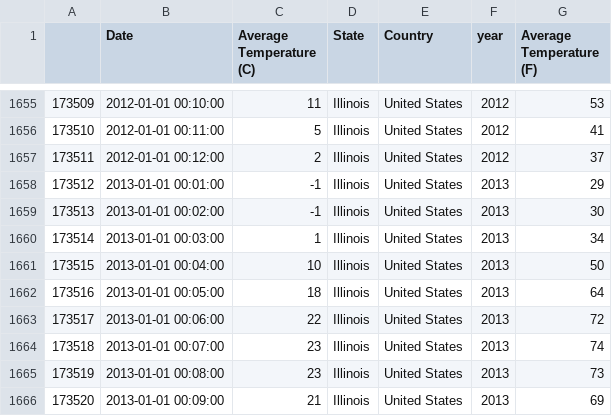
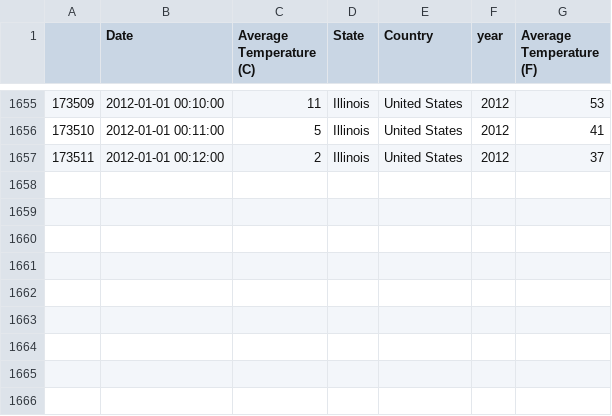
Before and after one commit to connorberek226/Final-Project, a CSV file: Resources/Cleaned Weather Data/ILWeatherCleaned.csv, drawn as a sheet; only a part is shown, gaps mark what is left out.

```diff
--- a/Resources/Cleaned Weather Data/ILWeatherCleaned.csv
+++ b/Resources/Cleaned Weather Data/ILWeatherCleaned.csv
@@ -1657,10 +1657 @@
 173511,2012-01-01 00:12:00,2,Illinois,United States,2012,37
-173512,2013-01-01 00:01:00,-1,Illinois,United States,2013,29
-173513,2013-01-01 00:02:00,-1,Illinois,United States,2013,30
-173514,2013-01-01 00:03:00,1,Illinois,United States,2013,34
-173515,2013-01-01 00:04:00,10,Illinois,United States,2013,50
-173516,2013-01-01 00:05:00,18,Illinois,United States,2013,64
-173517,2013-01-01 00:06:00,22,Illinois,United States,2013,72
-173518,2013-01-01 00:07:00,23,Illinois,United States,2013,74
-173519,2013-01-01 00:08:00,23,Illinois,United States,2013,73
-173520,2013-01-01 00:09:00,21,Illinois,United States,2013,69
```
Also changed, not shown: Resources/Cleaned Weather Data/CAWeatherCleaned.csv, Resources/Cleaned Weather Data/FLWeatherCleaned.csv, 3 other files.
